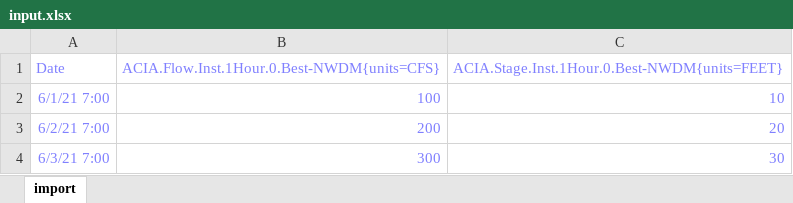
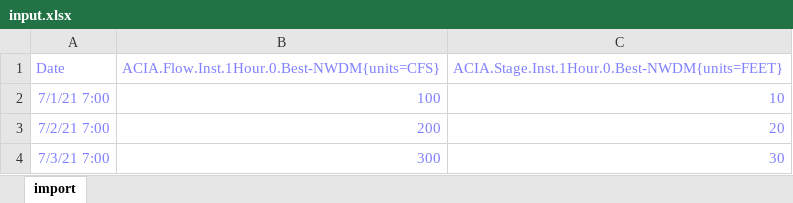
Before and after one commit to HydrologicEngineeringCenter/ExcelToCWMS, an Excel workbook: input.xlsx, sheet import, drawn as a sheet; values as stored, in another font and other column widths than the file's, no borders; the diff names each change by its address in the sheet, - before the commit and + after, or states it on an @@ line.

```diff
--- a/input.xlsx (sheet import)
+++ b/input.xlsx (sheet import)
-A2 (Date): 6/1/21 7:00
+A2 (Date): 7/1/21 7:00
-A3 (Date): 6/2/21 7:00
+A3 (Date): 7/2/21 7:00
-A4 (Date): 6/3/21 7:00
+A4 (Date): 7/3/21 7:00
```
Also changed, not shown: 1 other file.
